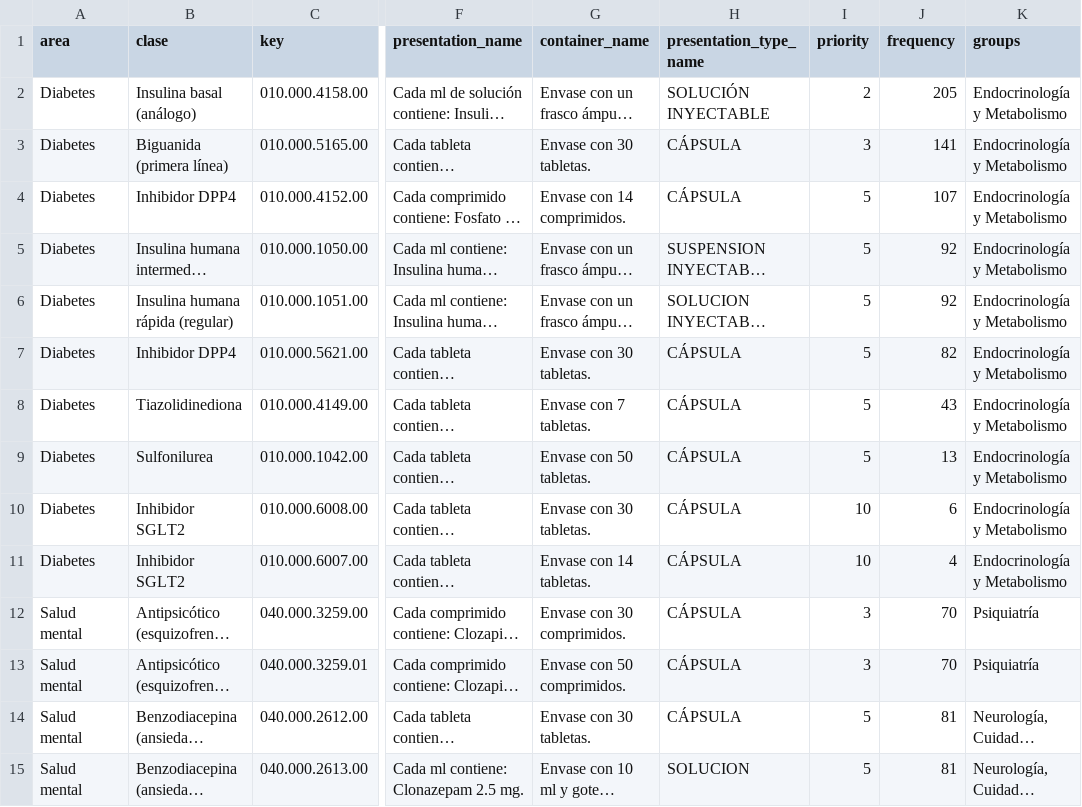
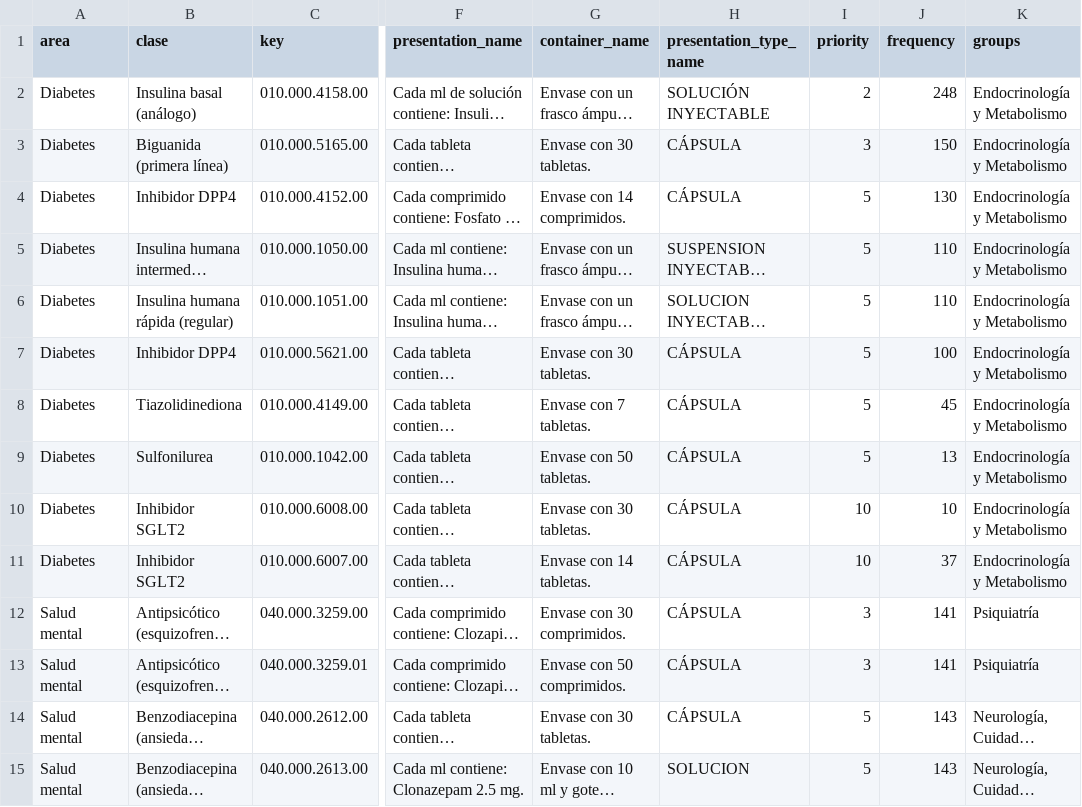
Before and after one commit to nosotrxs/transparencia-mexicana-cais, a CSV file: data/claves_eje_salud_mental_diabetes_40.csv, drawn as a sheet; only a part is shown, gaps mark what is left out; long unchanged cells end in …; the diff covers the shown part only; the diff names each change by its address in the sheet, - before the commit and + after, or states it on an @@ line.

```diff
--- a/data/claves_eje_salud_mental_diabetes_40.csv
+++ b/data/claves_eje_salud_mental_diabetes_40.csv
-J2 (frequency): 205
+J2 (frequency): 248
-J3 (frequency): 141
+J3 (frequency): 150
-J4 (frequency): 107
+J4 (frequency): 130
-J5:J6 (frequency): 92
+J5:J6 (frequency): 110
-J7 (frequency): 82
+J7 (frequency): 100
-J8 (frequency): 43
+J8 (frequency): 45
-J10 (frequency): 6
+J10 (frequency): 10
-J11 (frequency): 4
+J11 (frequency): 37
-J12:J13 (frequency): 70
+J12:J13 (frequency): 141
-J14:J15 (frequency): 81
+J14:J15 (frequency): 143
```
Also changed, not shown: 29 edited cells elsewhere in this file, data/base_solicitudes.csv, 3 other files.
